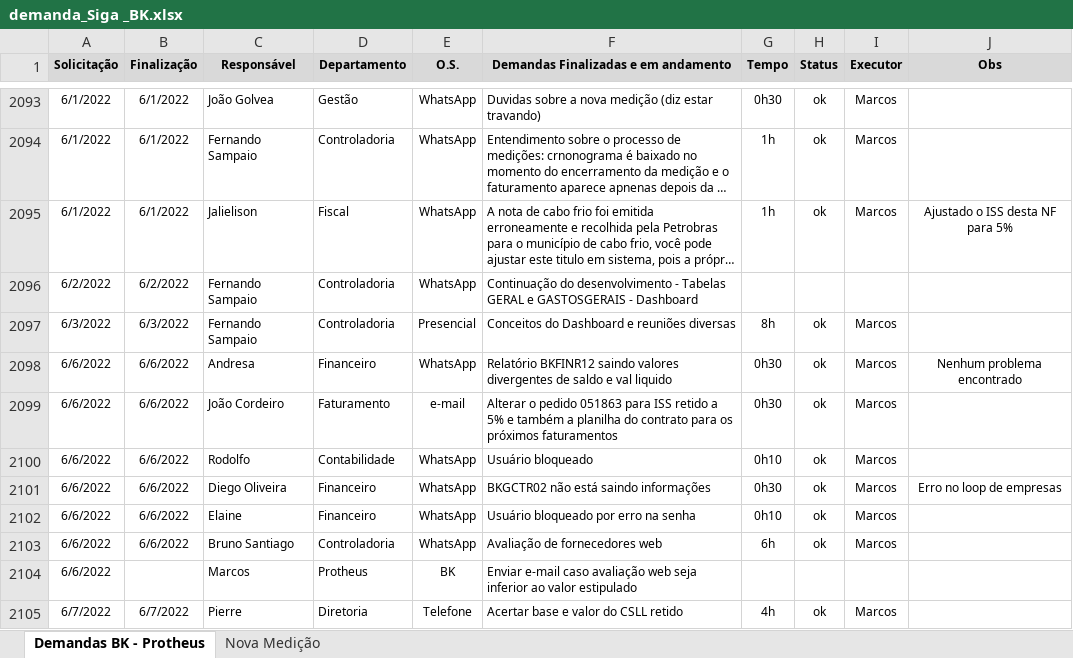
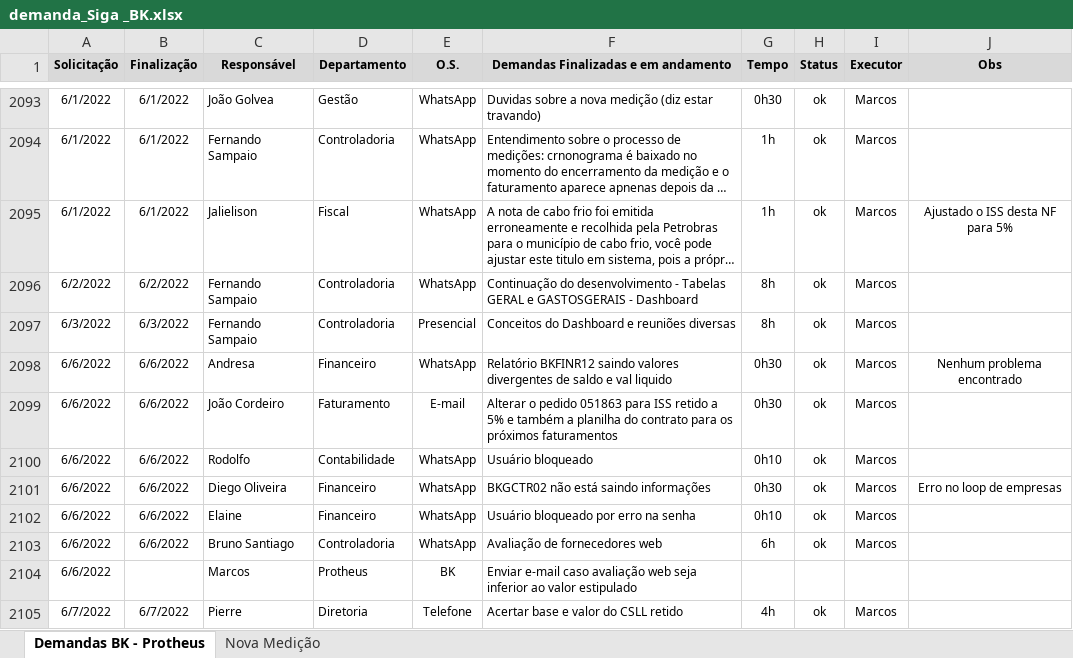
Before and after one commit to marcos-abrahao/bk, an Excel workbook: demanda_Siga _BK.xlsx, sheet Demandas BK - Protheus, drawn as a sheet; only a part is shown, gaps mark what is left out; long unchanged cells end in …; values as stored, in another font and other column widths than the file's, no borders; the diff covers the shown part only; the diff names each change by its address in the sheet, - before the commit and + after, or states it on an @@ line.

```diff
--- a/demanda_Siga _BK.xlsx (sheet Demandas BK - Protheus)
+++ b/demanda_Siga _BK.xlsx (sheet Demandas BK - Protheus)
-G2096 (Tempo): (empty)
+G2096 (Tempo): 8h
-H2096 (Status): (empty)
+H2096 (Status): ok
-I2096 (Executor): (empty)
+I2096 (Executor): Marcos
-E2099 (O.S.): e-mail
+E2099 (O.S.): E-mail
```
Also changed, not shown: 19 added rows and 2 edited cells elsewhere in this sheet, 7 other files.
